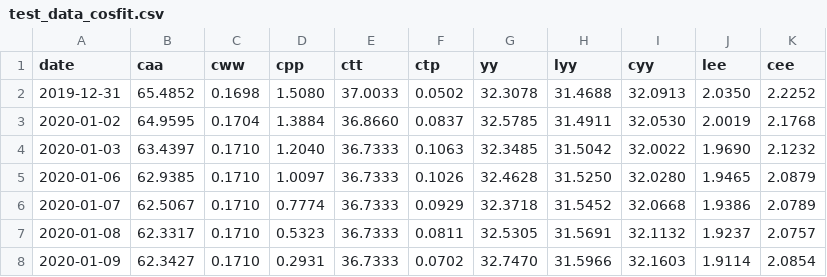
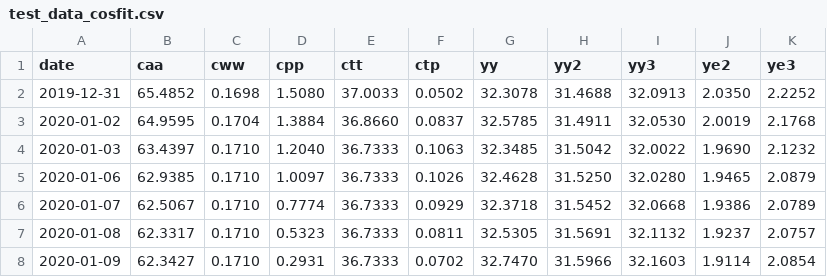
Before and after one commit to sqlmath/sqlmath, a CSV file: test_data_cosfit.csv, drawn as a sheet; only a part is shown.

Commit message:
- sqlmath - Merge sql-functions win_slr2(), win_slrcos2() into sql-function win_cosfit2(). - part3

```diff
--- a/test_data_cosfit.csv
+++ b/test_data_cosfit.csv
@@ -1,2 +1,2 @@
-date	caa	cww	cpp	ctt	ctp	yy	lyy	cyy	lee	cee
+date	caa	cww	cpp	ctt	ctp	yy	yy2	yy3	ye2	ye3
 2019-12-31	65.4852	0.1698	1.5080	37.0033	0.0502	32.3078	31.4688	32.0913	2.0350	2.2252
```
Also changed, not shown: 2 other files.
